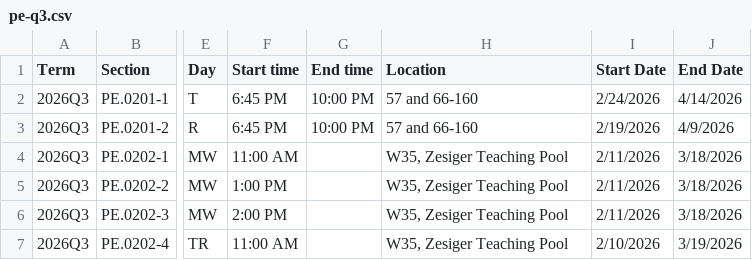
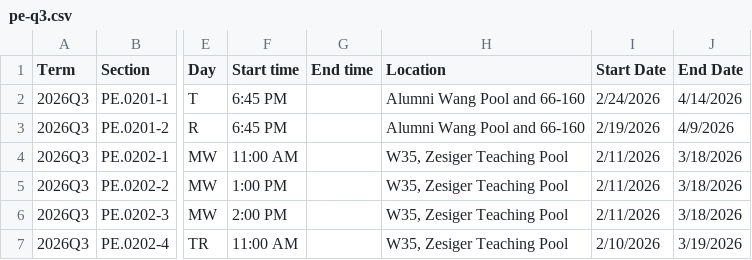
Before and after one commit to sipb/hydrant, a CSV file: scrapers/pe/pe-q3.csv, drawn as a sheet; only a part is shown, gaps mark what is left out; the diff names each change by its address in the sheet, - before the commit and + after, or states it on an @@ line.

```diff
--- a/scrapers/pe/pe-q3.csv
+++ b/scrapers/pe/pe-q3.csv
-G2:G3 (End time): 10:00 PM
+G2:G3 (End time): (empty)
-H2:H3 (Location): 57 and 66-160
+H2:H3 (Location): Alumni Wang Pool and 66-160
```
Also changed, not shown: 2 other files.
